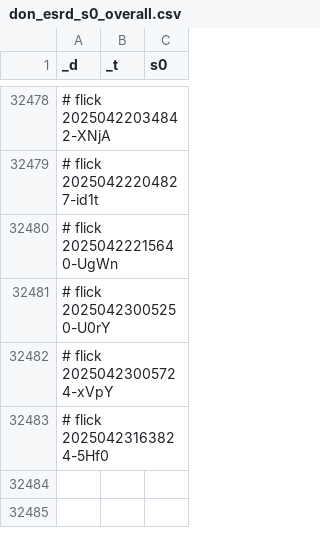
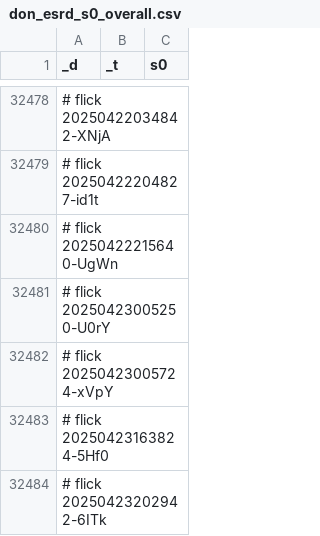
Before and after one commit to abikesa/manhattan, a CSV file: kitabo/ensi/ukubona/donorcase/test3/assets/csv/don_esrd_s0_overall.csv, drawn as a sheet; only a part is shown, gaps mark what is left out; the diff names each change by its address in the sheet, - before the commit and + after, or states it on an @@ line.

Commit message:
kitabo/ensi/ukubona/donorcase/test3/assets/csv/don_esrd_s0_overall.csv

```diff
--- a/kitabo/ensi/ukubona/donorcase/test3/assets/csv/don_esrd_s0_overall.csv
+++ b/kitabo/ensi/ukubona/donorcase/test3/assets/csv/don_esrd_s0_overall.csv
+row 32484: # flick 20250423202942-6ITk
```
